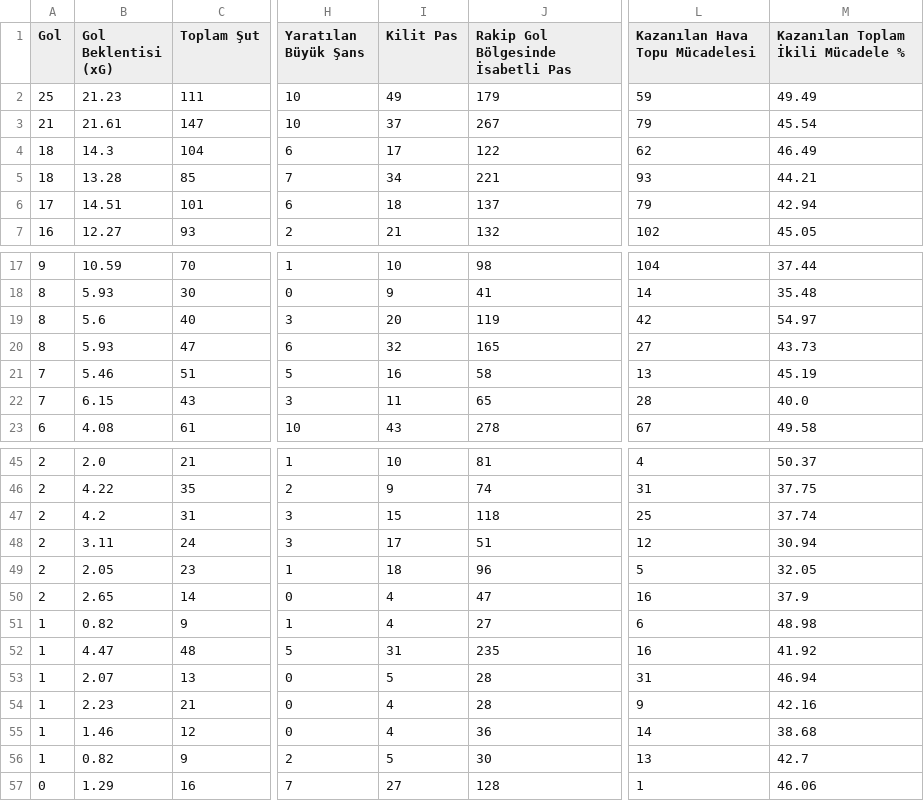
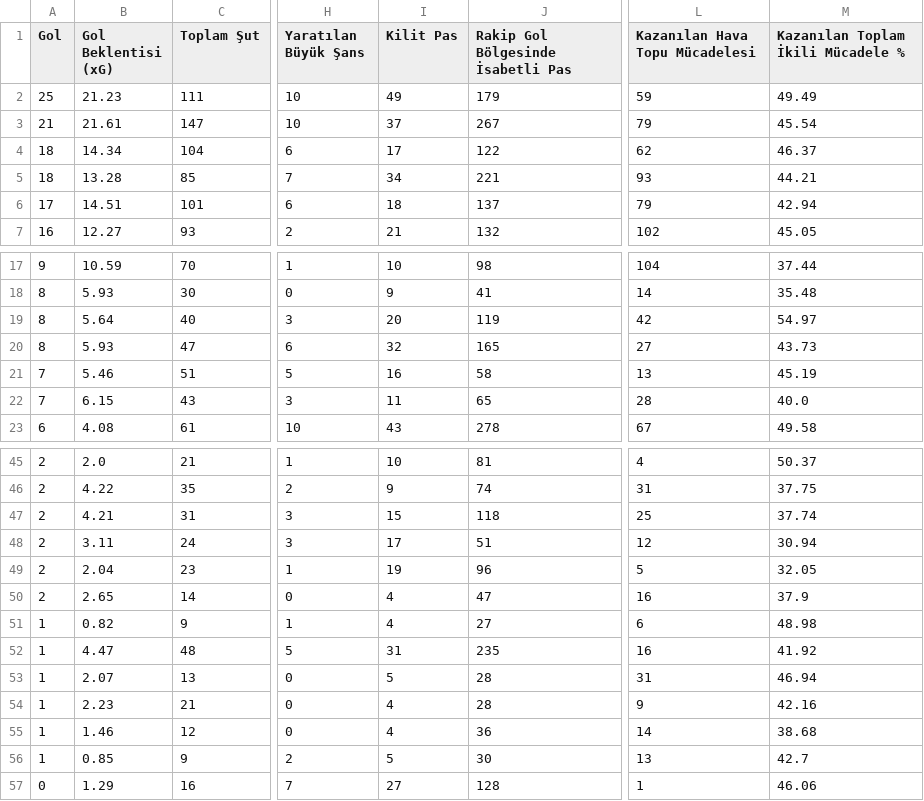
Before and after one commit to scatterradarcsv/csv_scatter_radar_total, a CSV file: forwards.csv, drawn as a sheet; only a part is shown, gaps mark what is left out; the diff names each change by its address in the sheet, - before the commit and + after, or states it on an @@ line.

Commit message:
Updated forwards.csv

```diff
--- a/forwards.csv
+++ b/forwards.csv
-B4 (Gol Beklentisi (xG)): 14.3
+B4 (Gol Beklentisi (xG)): 14.34
-M4: 46.49
+M4: 46.37
-B19 (Gol Beklentisi (xG)): 5.6
+B19 (Gol Beklentisi (xG)): 5.64
-B47 (Gol Beklentisi (xG)): 4.2
+B47 (Gol Beklentisi (xG)): 4.21
-B49 (Gol Beklentisi (xG)): 2.05
+B49 (Gol Beklentisi (xG)): 2.04
-I49 (Kilit Pas): 18
+I49 (Kilit Pas): 19
-B56 (Gol Beklentisi (xG)): 0.82
+B56 (Gol Beklentisi (xG)): 0.85
```
